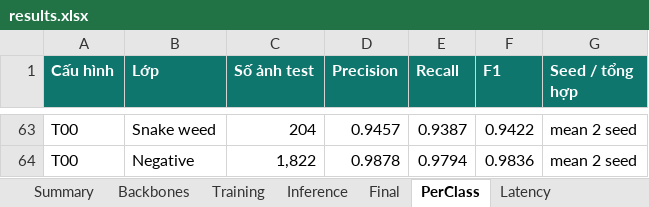
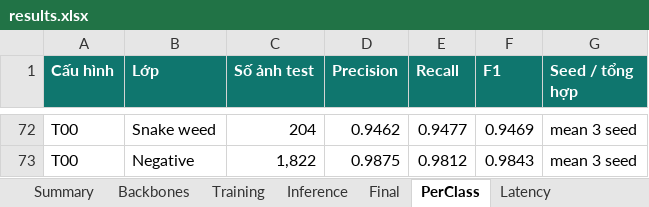
Before and after one commit to nmhien165-ui/K4-Track4-Day2-Deeplearning-Advance, an Excel workbook: submissions/2A202602759_NguyenMinhHien/results.xlsx, sheet PerClass, drawn as a sheet; only a part is shown, gaps mark what is left out; values as stored, in another font and other column widths than the file's, no borders; addresses are those after the commit; the diff covers the shown part only; the diff names each change by its address in the sheet, - before the commit and + after, or states it on an @@ line.

Commit message:
Complete T00 three-seed baseline and final report

```diff
--- a/submissions/2A202602759_NguyenMinhHien/results.xlsx (sheet PerClass)
+++ b/submissions/2A202602759_NguyenMinhHien/results.xlsx (sheet PerClass)
-D72 (Precision): 0.9457
+D72 (Precision): 0.9462
-E72 (Recall): 0.9387
+E72 (Recall): 0.9477
-F72 (F1): 0.9422
+F72 (F1): 0.9469
-G72:G73 (Seed / tổng hợp): mean 2 seed
+G72:G73 (Seed / tổng hợp): mean 3 seed
-D73 (Precision): 0.9878
+D73 (Precision): 0.9875
-E73 (Recall): 0.9794
+E73 (Recall): 0.9812
-F73 (F1): 0.9836
+F73 (F1): 0.9843
```
Also changed, not shown: 9 added rows and 28 edited cells elsewhere in this sheet, sheet Summary, sheet Final, 5 other files.
